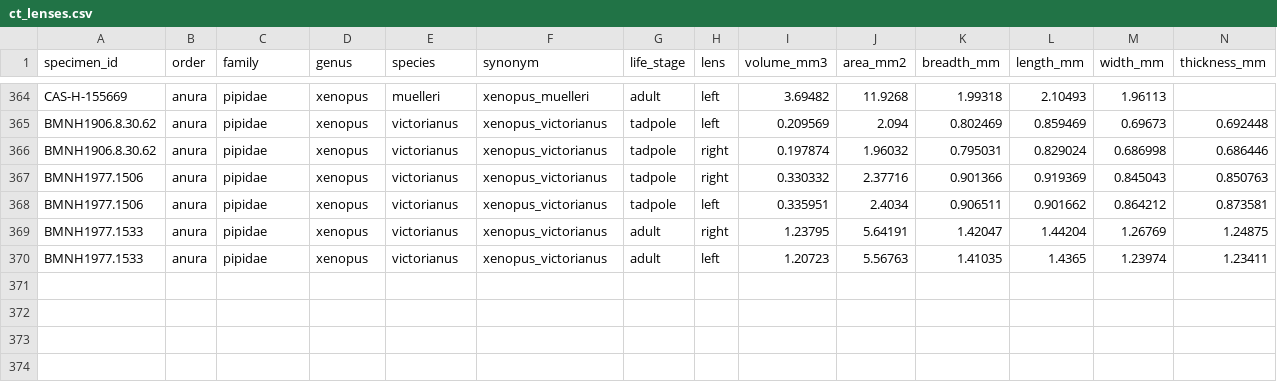
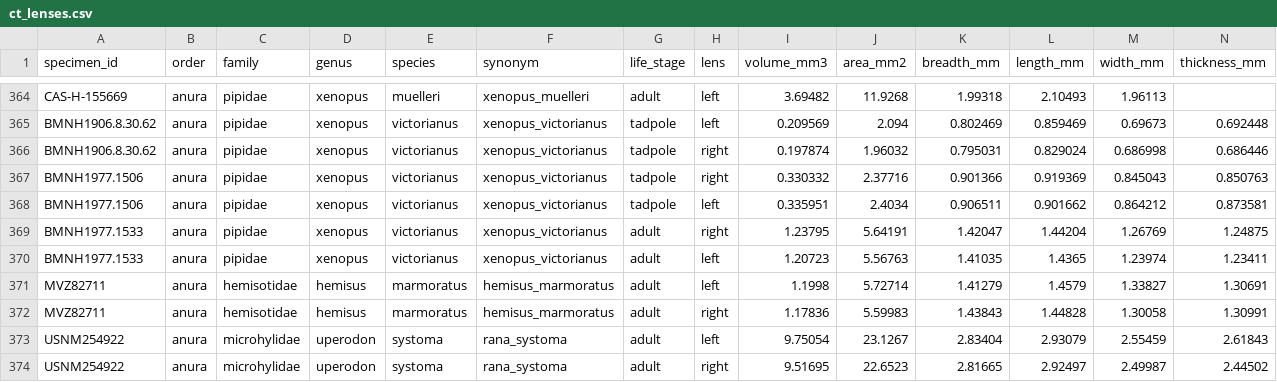
Before and after one commit to binturong98/anuran-lens-shape, a CSV file: ct_lenses.csv, drawn as a sheet; only a part is shown, gaps mark what is left out; rows hold the shown columns only; the diff names each change by its address in the sheet, - before the commit and + after, or states it on an @@ line.

Commit message:
Added data for 2 more species - U. systoma, H. marmoratus

```diff
--- a/ct_lenses.csv
+++ b/ct_lenses.csv
+row 371: MVZ82711 | anura | hemisotidae | hemisus | marmoratus | hemisus_marmoratus | adult | left | 1.1998 | 5.72714 | 1.41279 | 1.4579 | 1.33827 | 1.30691
+row 372: MVZ82711 | anura | hemisotidae | hemisus | marmoratus | hemisus_marmoratus | adult | right | 1.17836 | 5.59983 | 1.43843 | 1.44828 | 1.30058 | 1.30991
+row 373: USNM254922 | anura | microhylidae | uperodon | systoma | rana_systoma | adult | left | 9.75054 | 23.1267 | 2.83404 | 2.93079 | 2.55459 | 2.61843
+row 374: USNM254922 | anura | microhylidae | uperodon | systoma | rana_systoma | adult | right | 9.51695 | 22.6523 | 2.81665 | 2.92497 | 2.49987 | 2.44502
```
